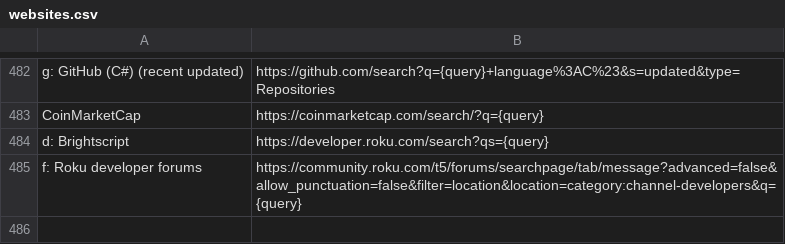
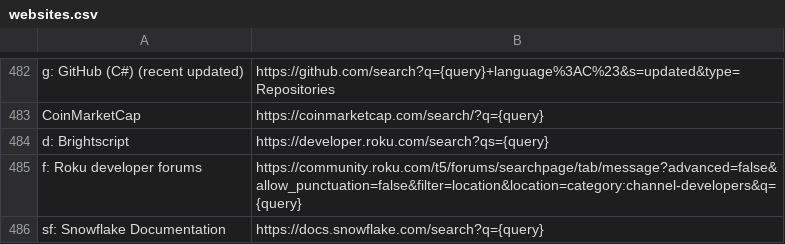
Before and after one commit to nikitavoloboev/alfred-web-searches, a CSV file: workflow/websites.csv, drawn as a sheet; only a part is shown, gaps mark what is left out.

Commit message:
added snowflake documentation source

```diff
--- a/workflow/websites.csv
+++ b/workflow/websites.csv
@@ -485 +485,2 @@ d: Brightscript,https://developer.roku.com/search?qs={query}
 f: Roku developer forums,https://community.roku.com/t5/forums/searchpage/tab/message?advanced=false&allow_punctuation=false&filter=location&location=category:channel-developers&q={query}
+sf: Snowflake Documentation, https://docs.snowflake.com/search?q={query}
```
